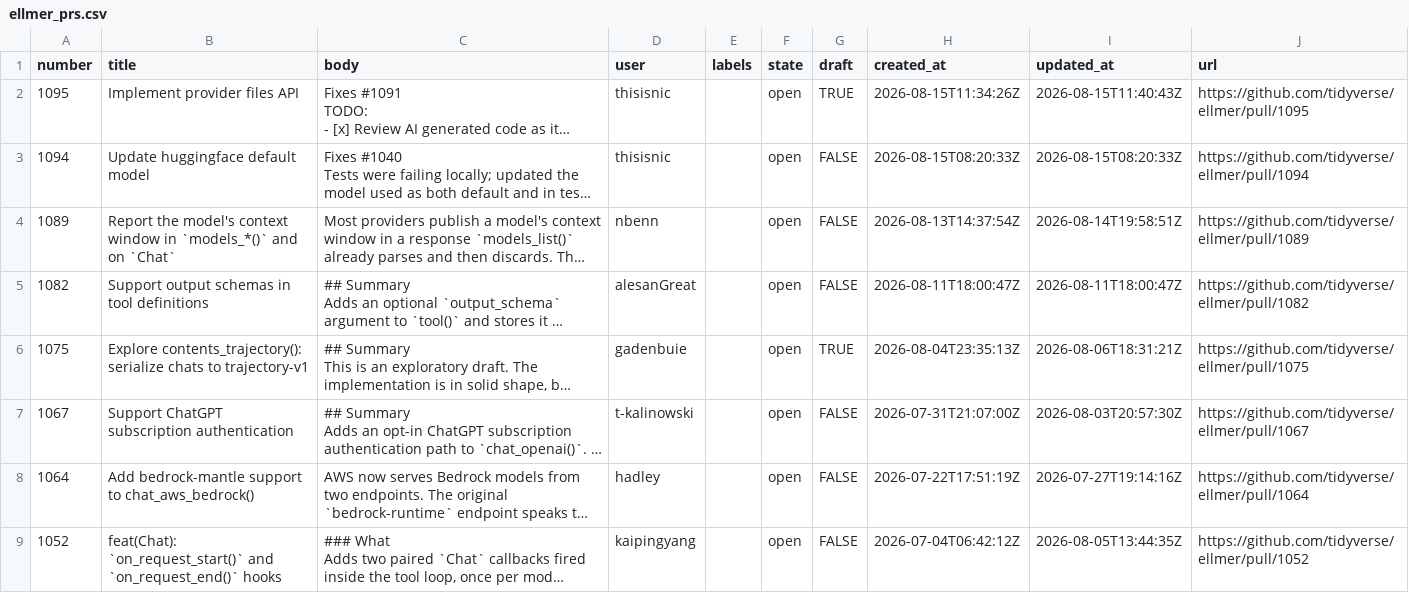
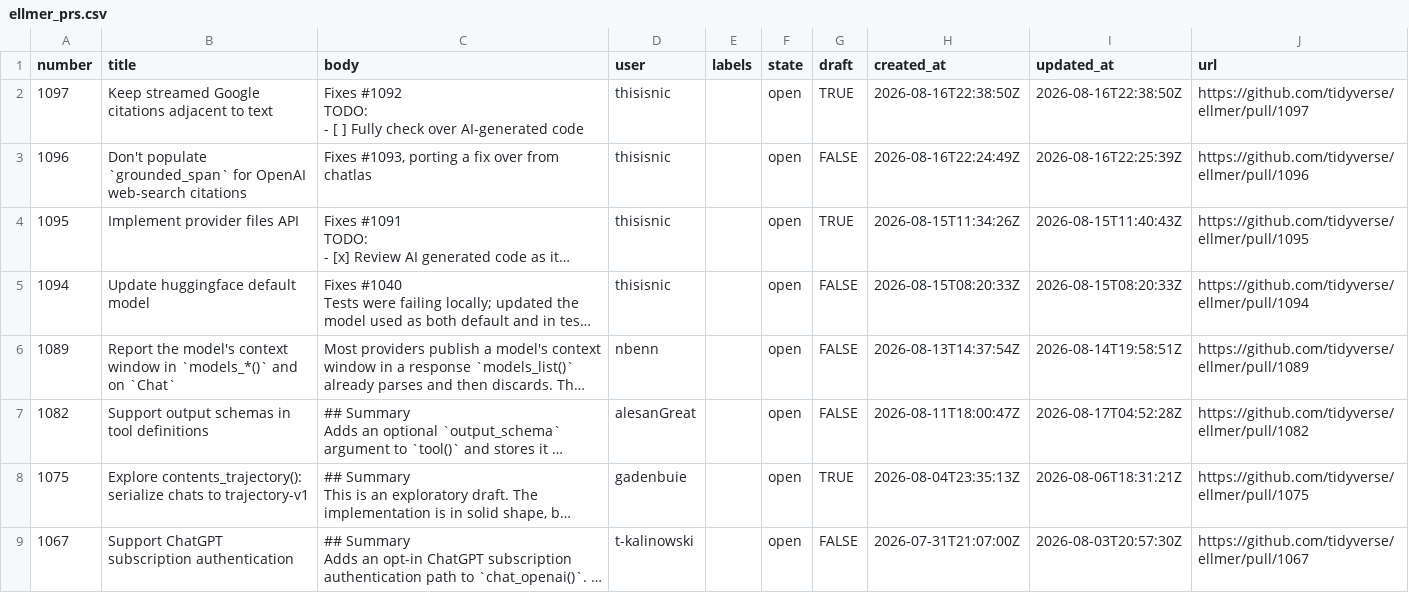
Before and after one commit to thisisnic/ellmer-maintenance, a CSV file: data/ellmer_prs.csv, drawn as a sheet; only a part is shown; the shorter side is filled out with more unchanged rows; long unchanged cells end in …; addresses are those after the commit; ↵ is a line break in a cell; the diff names each change by its address in the sheet, - before the commit and + after, or states it on an @@ line.

```diff
--- a/data/ellmer_prs.csv
+++ b/data/ellmer_prs.csv
+row 2: 1097 | Keep streamed Google citations adjacent to text | Fixes #1092 ↵ TODO: ↵ - [ ] Fully check over AI-generated code | thisisnic |  | open | TRUE | 2026-08-16T22:38:50Z | 2026-08-16T22:38:50Z | https://github.com/tidyverse/ellmer/pull/1097
+row 3: 1096 | Don't populate `grounded_span` for OpenAI web-search citations | Fixes #1093, porting a fix over from chatlas | thisisnic |  | open | FALSE | 2026-08-16T22:24:49Z | 2026-08-16T22:25:39Z | https://github.com/tidyverse/ellmer/pull/1096
-I7 (updated_at): 2026-08-11T18:00:47Z
+I7 (updated_at): 2026-08-17T04:52:28Z
```
Also changed, not shown: data/ellmer_issues.csv.
